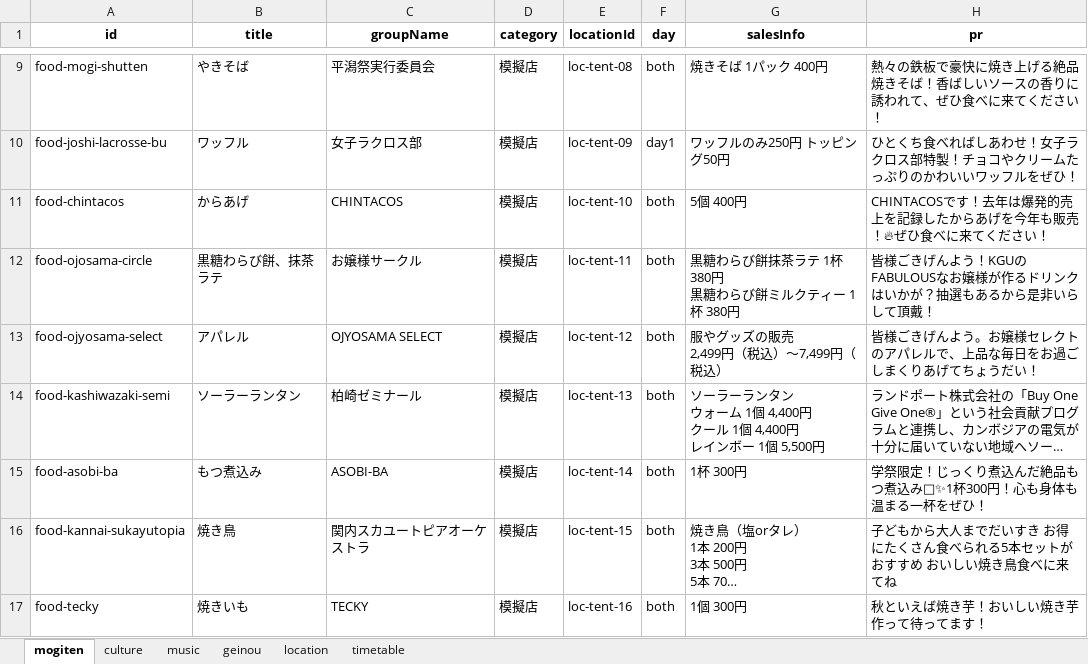
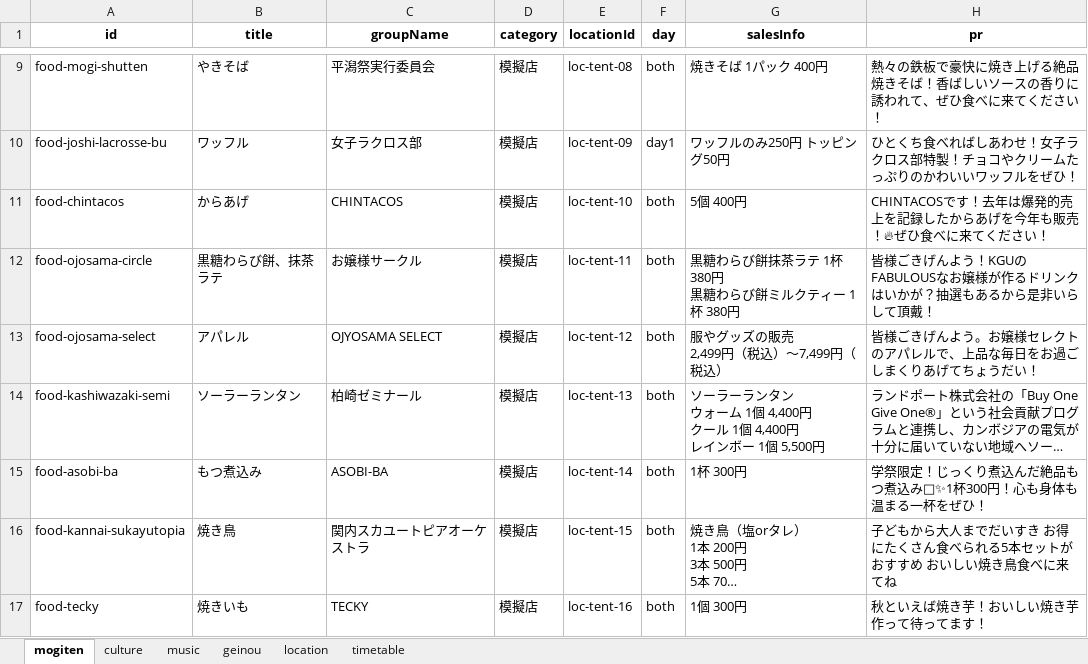
Before and after one commit to Hirakata-KGU/Home-Page, an Excel workbook: app/data/hirakata_festival_data.xlsx, sheet mogiten, drawn as a sheet; only a part is shown, gaps mark what is left out; long unchanged cells end in …; values as stored, in another font and other column widths than the file's, no borders; the diff names each change by its address in the sheet, - before the commit and + after, or states it on an @@ line.

```diff
--- a/app/data/hirakata_festival_data.xlsx (sheet mogiten)
+++ b/app/data/hirakata_festival_data.xlsx (sheet mogiten)
-A13 (id): food-ojyosama-select
+A13 (id): food-ojosama-select
```
Also changed, not shown: sheet music, 7 other files.
